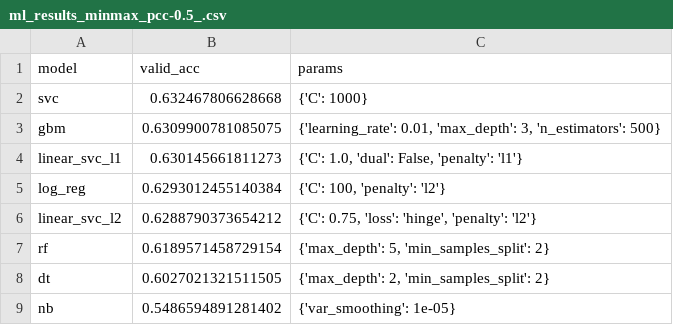
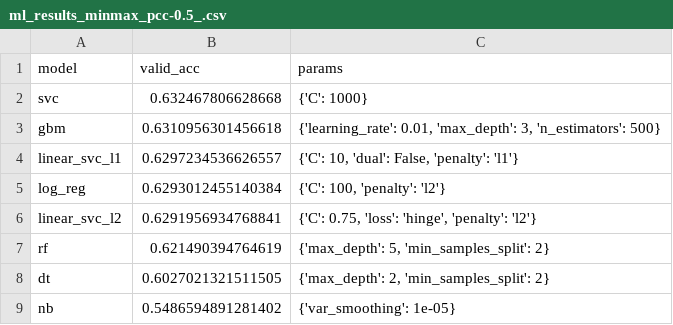
Before and after one commit to PrinceJavier/grab-ai, a CSV file: results/ml_results_minmax_pcc-0.5_.csv, drawn as a sheet.

Commit message:
continued tweaking model

```diff
--- a/results/ml_results_minmax_pcc-0.5_.csv
+++ b/results/ml_results_minmax_pcc-0.5_.csv
@@ -2,7 +2,7 @@ model,valid_acc,params
 svc,0.632467806628668,{'C': 1000}
-gbm,0.6309900781085075,"{'learning_rate': 0.01, 'max_depth': 3, 'n_estimators': 500}"
-linear_svc_l1,0.630145661811273,"{'C': 1.0, 'dual': False, 'penalty': 'l1'}"
+gbm,0.6310956301456618,"{'learning_rate': 0.01, 'max_depth': 3, 'n_estimators': 500}"
+linear_svc_l1,0.6297234536626557,"{'C': 10, 'dual': False, 'penalty': 'l1'}"
 log_reg,0.6293012455140384,"{'C': 100, 'penalty': 'l2'}"
-linear_svc_l2,0.6288790373654212,"{'C': 0.75, 'loss': 'hinge', 'penalty': 'l2'}"
-rf,0.6189571458729154,"{'max_depth': 5, 'min_samples_split': 2}"
+linear_svc_l2,0.6291956934768841,"{'C': 0.75, 'loss': 'hinge', 'penalty': 'l2'}"
+rf,0.621490394764619,"{'max_depth': 5, 'min_samples_split': 2}"
 dt,0.6027021321511505,"{'max_depth': 2, 'min_samples_split': 2}"
```
Also changed, not shown: 16 other files.
